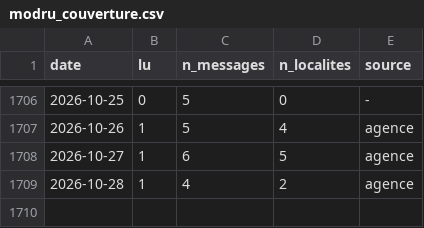
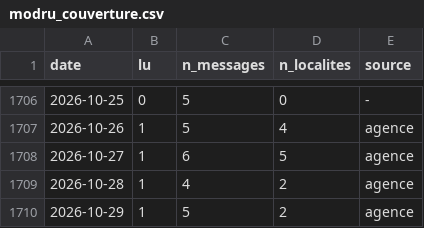
Before and after one commit to djac57/ukraine-map, a CSV file: data/daily/modru_couverture.csv, drawn as a sheet; only a part is shown, gaps mark what is left out; the diff names each change by its address in the sheet, - before the commit and + after, or states it on an @@ line.

```diff
--- a/data/daily/modru_couverture.csv
+++ b/data/daily/modru_couverture.csv
+row 1710: 2026-10-29 | 1 | 5 | 2 | agence
```
Also changed, not shown: data/daily/etatmajor_couverture.csv, data/daily/telegram_couverture.csv, 57 other files.
